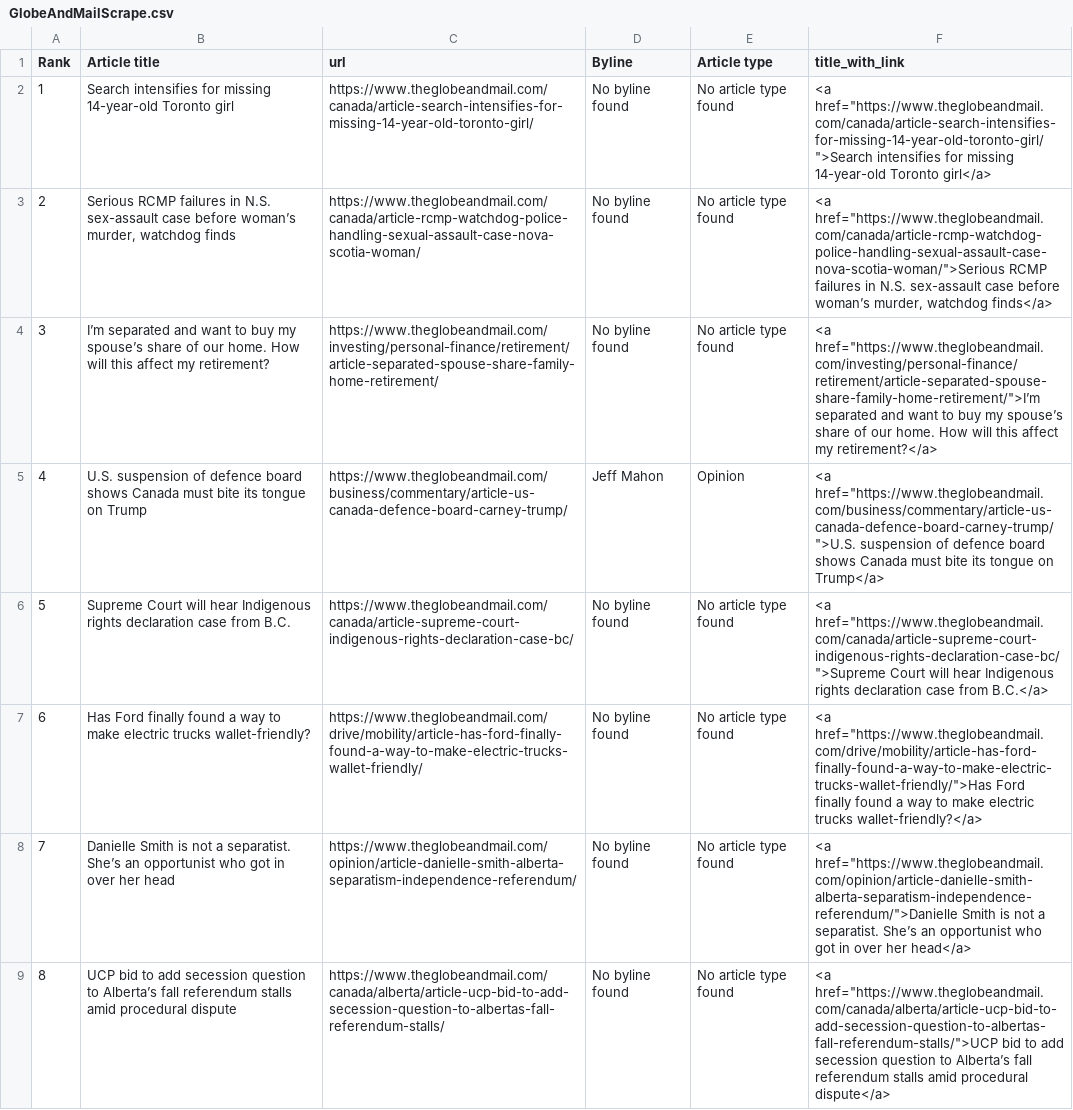
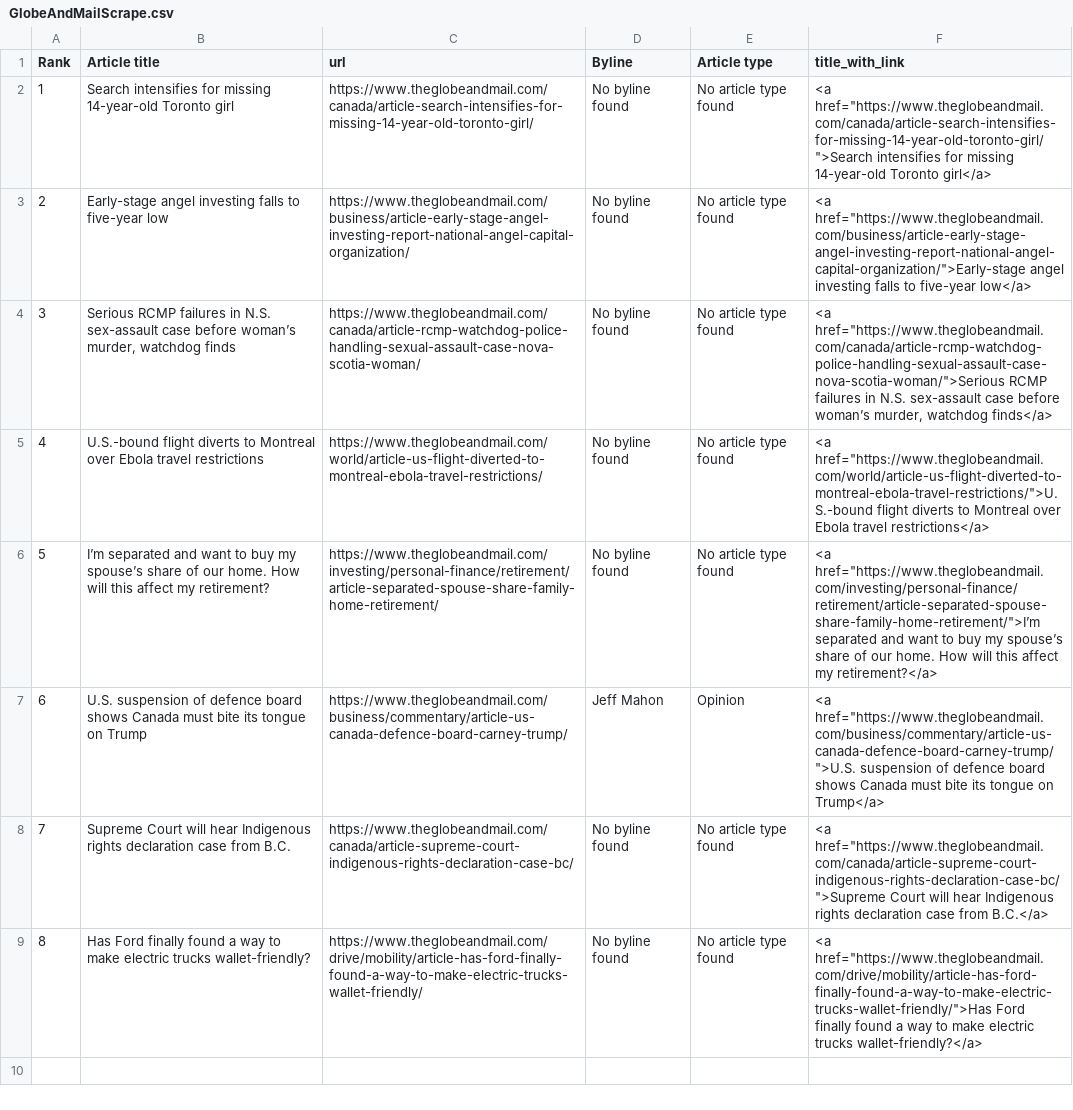
Before and after one commit to caoramckenna/canada-news-trending-stories, a CSV file: GlobeAndMailScrape.csv, drawn as a sheet; removed rows and columns are numbered as before the commit, all else as after; the diff names each change by its address in the sheet, - before the commit and + after, or states it on an @@ line.

```diff
--- a/GlobeAndMailScrape.csv
+++ b/GlobeAndMailScrape.csv
+row 3: 2 | Early-stage angel investing falls to five-year low | https://www.theglobeandmail.com/business/article-early-stage-angel-investing-report-national-angel-capital-organization/ | No byline found | No article type found | <a href="https://www.theglobeandmail.com/business/article-early-stage-angel-investing-report-national-angel-capital-organization/">Early-stage angel investing falls to five-year low</a>
@@ column A (Rank) renumbered between rows 4 and 9 @@
+row 5: 4 | U.S.-bound flight diverts to Montreal over Ebola travel restrictions | https://www.theglobeandmail.com/world/article-us-flight-diverted-to-montreal-ebola-travel-restrictions/ | No byline found | No article type found | <a href="https://www.theglobeandmail.com/world/article-us-flight-diverted-to-montreal-ebola-travel-restrictions/">U.S.-bound flight diverts to Montreal over Ebola travel restrictions</a>
-row 8: 7 | Danielle Smith is not a separatist. She’s an opportunist who got in over her head | https://www.theglobeandmail.com/opinion/article-danielle-smith-alberta-separatism-independence-referendum/ | No byline found | No article type found | <a href="https://www.theglobeandmail.com/opinion/article-danielle-smith-alberta-separatism-independence-referendum/">Danielle Smith is not a separatist. She’s an opportunist who got in over her head</a>
-row 9: 8 | UCP bid to add secession question to Alberta’s fall referendum stalls amid procedural dispute | https://www.theglobeandmail.com/canada/alberta/article-ucp-bid-to-add-secession-question-to-albertas-fall-referendum-stalls/ | No byline found | No article type found | <a href="https://www.theglobeandmail.com/canada/alberta/article-ucp-bid-to-add-secession-question-to-albertas-fall-referendum-stalls/">UCP bid to add secession question to Alberta’s fall referendum stalls amid procedural dispute</a>
```
Also changed, not shown: CTVScrape.csv, NationalPostScrape.csv, 4 other files.
